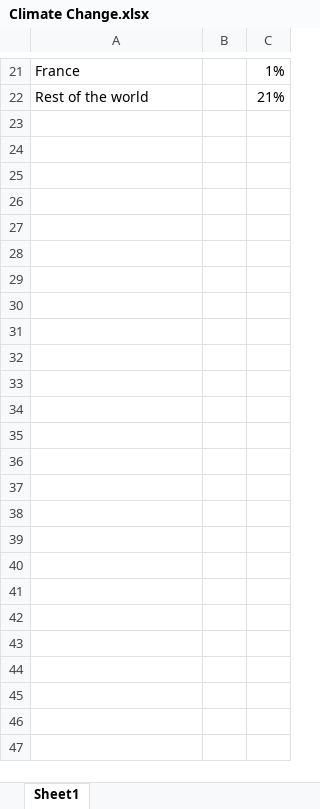
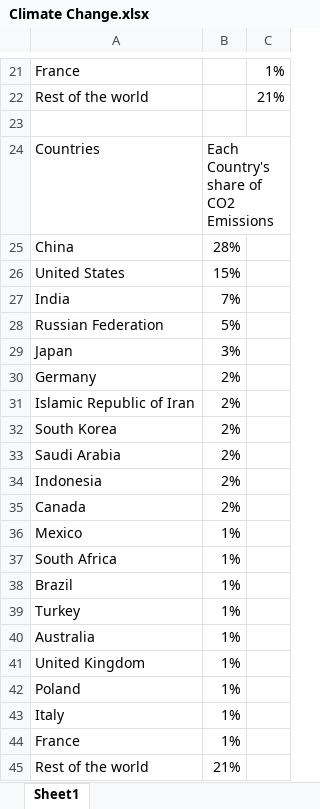
Before and after one commit to Abisan-AP/MS-Excel3, an Excel workbook: Climate Change.xlsx, sheet Sheet1, drawn as a sheet; only a part is shown, gaps mark what is left out; values as stored, in another font and other column widths than the file's, no borders; charts and pictures and table styles not drawn; the diff names each change by its address in the sheet, - before the commit and + after, or states it on an @@ line.

Commit message:
Table

```diff
--- a/Climate Change.xlsx (sheet Sheet1)
+++ b/Climate Change.xlsx (sheet Sheet1)
+row 23: (empty)
+row 24: Countries | Each Country's share of CO2 Emissions
+row 25: China | 28%
+row 26: United States | 15%
+row 27: India | 7%
+row 28: Russian Federation | 5%
+row 29: Japan | 3%
+row 30: Germany | 2%
+row 31: Islamic Republic of Iran | 2%
+row 32: South Korea | 2%
+row 33: Saudi Arabia | 2%
+row 34: Indonesia | 2%
+row 35: Canada | 2%
+row 36: Mexico | 1%
+row 37: South Africa | 1%
+row 38: Brazil | 1%
+row 39: Turkey | 1%
+row 40: Australia | 1%
+row 41: United Kingdom | 1%
+row 42: Poland | 1%
+row 43: Italy | 1%
+row 44: France | 1%
+row 45: Rest of the world | 21%
```
Also changed, not shown: charts or pictures.
